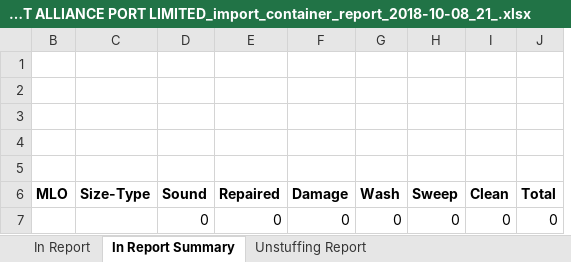
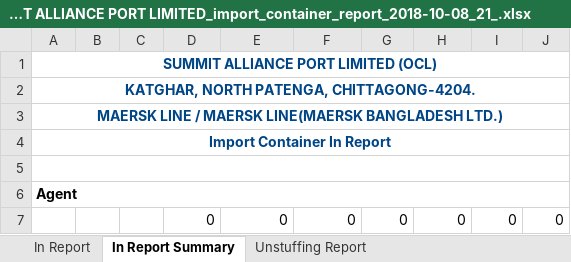
Before and after one commit to rufaruqui/sodms-mailer, an Excel workbook: reports/_CMC_SUMMIT ALLIANCE PORT LIMITED_import_container_report_2018-10-08_21_.xlsx, sheet In Report Summary, drawn as a sheet; values as stored, in another font and other column widths than the file's, no borders; removed rows and columns are numbered as before the commit, all else as after; the diff names each change by its address in the sheet, - before the commit and + after, or states it on an @@ line.

```diff
--- a/reports/_CMC_SUMMIT ALLIANCE PORT LIMITED_import_container_report_2018-10-08_21_.xlsx (sheet In Report Summary)
+++ b/reports/_CMC_SUMMIT ALLIANCE PORT LIMITED_import_container_report_2018-10-08_21_.xlsx (sheet In Report Summary)
-column B, row 6: MLO
-column C, row 6: Size-Type
@@ column A unhidden, rows 1-6: SUMMIT ALLIANCE PORT LIMITED (OCL) | KATGHAR, NORTH PATENGA, CHITTAGONG-4204. | MAERSK LINE / MAERSK LINE(MAERSK BANGLADESH LTD.) | Import Container In Report |  | Agent @@
+column B, empty
+column C, empty
-D6: Sound
+D6: (empty)
-E6: Repaired
+E6: (empty)
-F6: Damage
+F6: (empty)
-G6: Wash
+G6: (empty)
-H6: Sweep
+H6: (empty)
-I6: Clean
+I6: (empty)
-J6: Total
+J6: (empty)
```
Also changed, not shown: sheet In Report, sheet Issue Balance Report Summary, sheet Laden Stock Report Summary, sheet FCL Out Report Summary, sheet Unstuffing Report Summary, sheet Unstuffing Report, 3 more sheets, hidden cells, reports/_ANG_SUMMIT ALLIANCE PORT LIMITED_import_container_report_2018-10-08_14_.xlsx, reports/_COSCO AGENT_SUMMIT ALLIANCE PORT LIMITED_import_container_report_2018-10-08_25_.xlsx, 21 other files.
